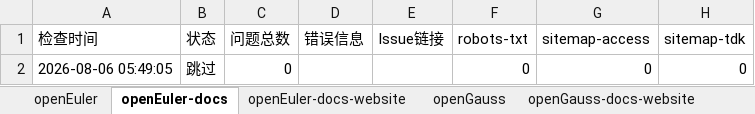
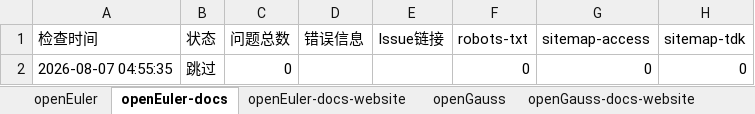
Before and after one commit to zjwmiao/daily-check, an Excel workbook: daily-check-history.xlsx, sheet openEuler-docs, drawn as a sheet; only a part is shown; values as stored, in another font and other column widths than the file's, no borders; the diff names each change by its address in the sheet, - before the commit and + after, or states it on an @@ line.

```diff
--- a/daily-check-history.xlsx (sheet openEuler-docs)
+++ b/daily-check-history.xlsx (sheet openEuler-docs)
-A2 (检查时间): 2026-08-06 05:49:05
+A2 (检查时间): 2026-08-07 04:55:35
```
Also changed, not shown: sheet openEuler, sheet openGauss, sheet HiFloat, sheet openGauss-docs, sheet openEuler-docs-website, sheet openGauss-docs-website, 2 more sheets.
